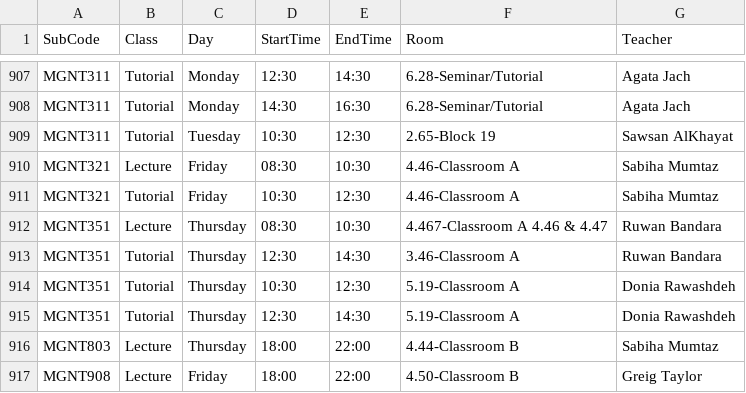
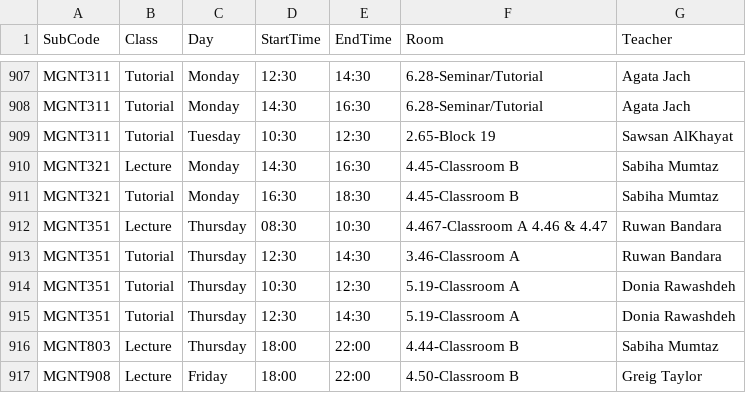
Before and after one commit to tahayparker/vaila, a CSV file: public/classes.csv, drawn as a sheet; only a part is shown, gaps mark what is left out.

```diff
--- a/public/classes.csv
+++ b/public/classes.csv
@@ -909,4 +909,4 @@ MGNT311,Tutorial,Monday,14:30,16:30,6.28-Seminar/Tutorial,Agata Jach
 MGNT311,Tutorial,Tuesday,10:30,12:30,2.65-Block 19,Sawsan AlKhayat
-MGNT321,Lecture,Friday,08:30,10:30,4.46-Classroom A,Sabiha Mumtaz
-MGNT321,Tutorial,Friday,10:30,12:30,4.46-Classroom A,Sabiha Mumtaz
+MGNT321,Lecture,Monday,14:30,16:30,4.45-Classroom B,Sabiha Mumtaz
+MGNT321,Tutorial,Monday,16:30,18:30,4.45-Classroom B,Sabiha Mumtaz
 MGNT351,Lecture,Thursday,08:30,10:30,4.467-Classroom A 4.46 & 4.47,Ruwan Bandara
```
Also changed, not shown: 1 other file.
